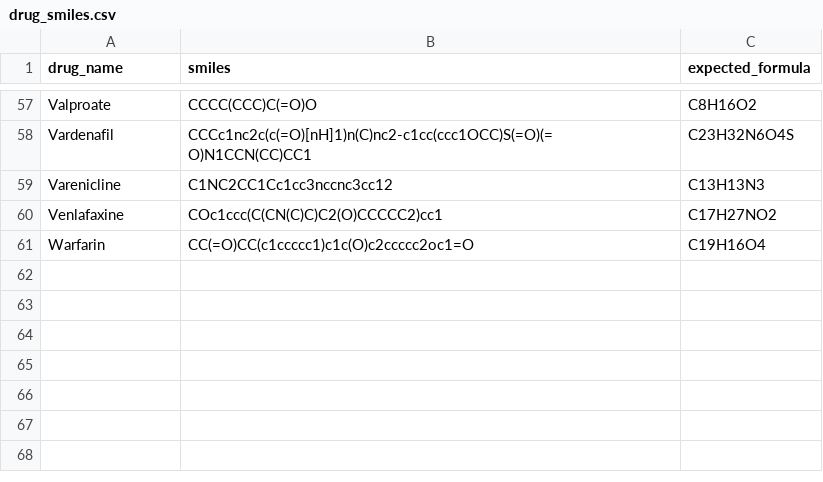
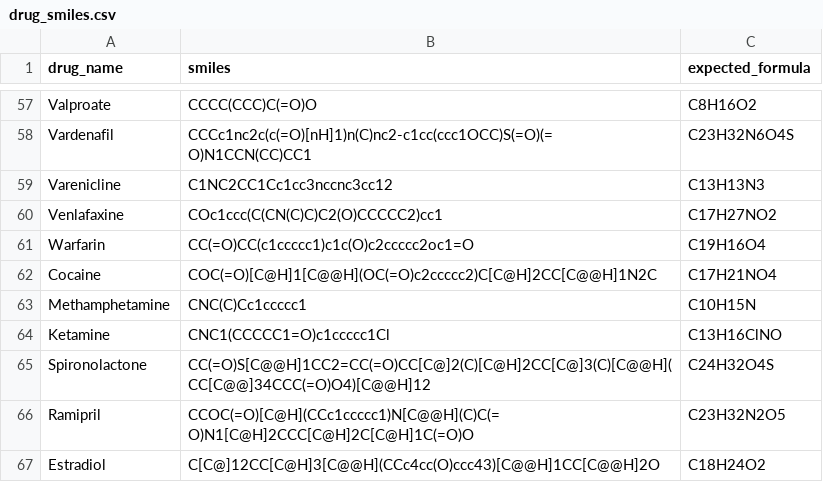
Before and after one commit to vstimpson/OffTarget, a CSV file: data/raw/drug_smiles.csv, drawn as a sheet; only a part is shown, gaps mark what is left out; the diff names each change by its address in the sheet, - before the commit and + after, or states it on an @@ line.

```diff
--- a/data/raw/drug_smiles.csv
+++ b/data/raw/drug_smiles.csv
+row 62: Cocaine | COC(=O)[C@H]1[C@@H](OC(=O)c2ccccc2)C[C@H]2CC[C@@H]1N2C | C17H21NO4
+row 63: Methamphetamine | CNC(C)Cc1ccccc1 | C10H15N
+row 64: Ketamine | CNC1(CCCCC1=O)c1ccccc1Cl | C13H16ClNO
+row 65: Spironolactone | CC(=O)S[C@@H]1CC2=CC(=O)CC[C@]2(C)[C@H]2CC[C@]3(C)[C@@H](CC[C@@]34CCC(=O)O4)[C@@H]12 | C24H32O4S
+row 66: Ramipril | CCOC(=O)[C@H](CCc1ccccc1)N[C@@H](C)C(=O)N1[C@H]2CCC[C@H]2C[C@H]1C(=O)O | C23H32N2O5
+row 67: Estradiol | C[C@]12CC[C@H]3[C@@H](CCc4cc(O)ccc43)[C@@H]1CC[C@@H]2O | C18H24O2
```
Also changed, not shown: data/processed/drug_side_effect_matrix.csv, data/raw/demo_side_effects.csv, 13 other files.
